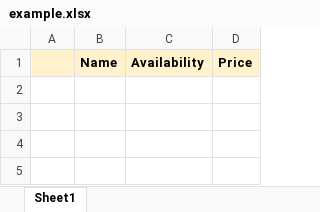
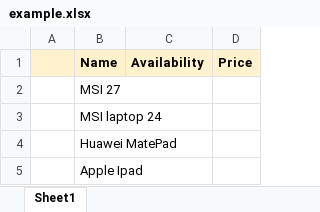
Before and after one commit to svobodastalkera1-rgb/tender-parser, an Excel workbook: example.xlsx, sheet Sheet1, drawn as a sheet; values as stored, in another font and other column widths than the file's, no borders; the diff names each change by its address in the sheet, - before the commit and + after, or states it on an @@ line.

Commit message:
Updated .xlsx file for testing this project

```diff
--- a/example.xlsx (sheet Sheet1)
+++ b/example.xlsx (sheet Sheet1)
+row 2:  | MSI 27
+row 3:  | MSI laptop 24
+row 4:  | Huawei MatePad
+row 5:  | Apple Ipad
```
